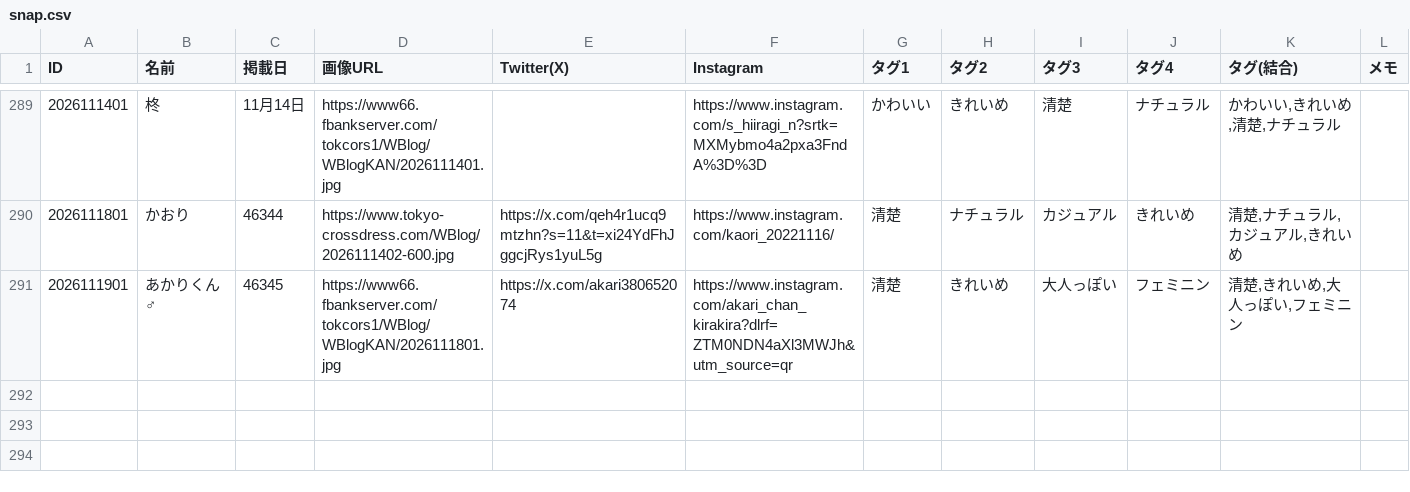
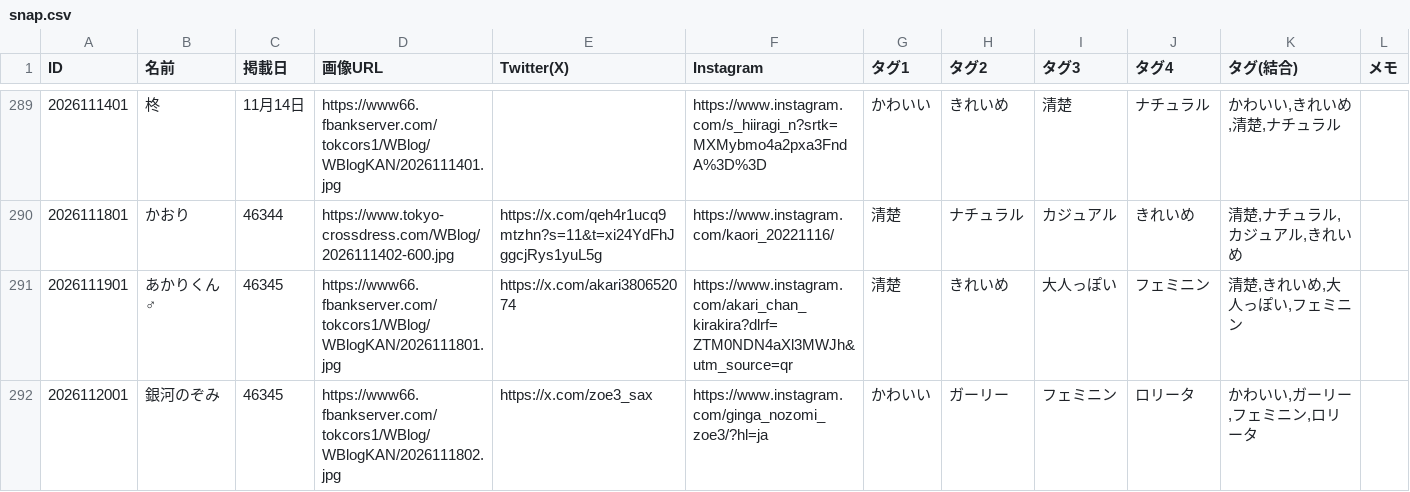
Before and after one commit to Tcrossdress/Tcrossdress.github.io, a CSV file: snap.csv, drawn as a sheet; only a part is shown, gaps mark what is left out; the diff names each change by its address in the sheet, - before the commit and + after, or states it on an @@ line.

Commit message:
Add files via upload

```diff
--- a/snap.csv
+++ b/snap.csv
+row 292: 2026112001 | 銀河のぞみ | 46345 | https://www66.fbankserver.com/tokcors1/WBlog/WBlogKAN/2026111802.jpg | https://x.com/zoe3_sax | https://www.instagram.com/ginga_nozomi_zoe3/?hl=ja | かわいい | ガーリー | フェミニン | ロリータ | かわいい,ガーリー,フェミニン,ロリータ
```
